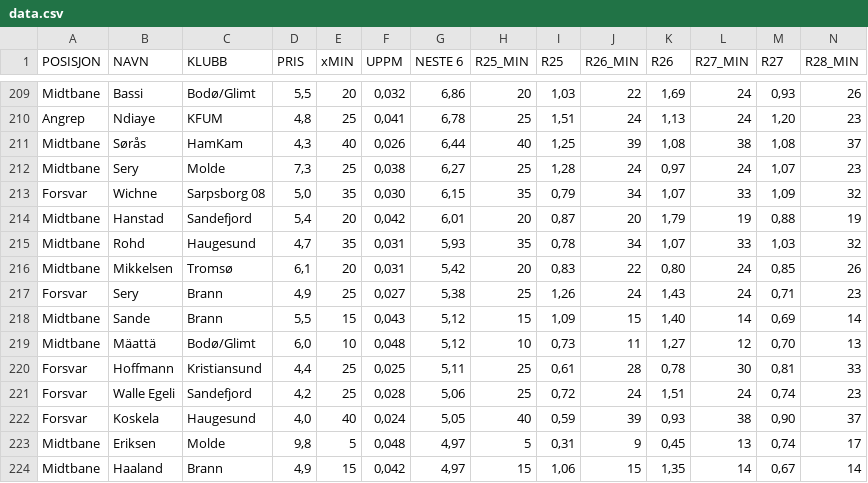
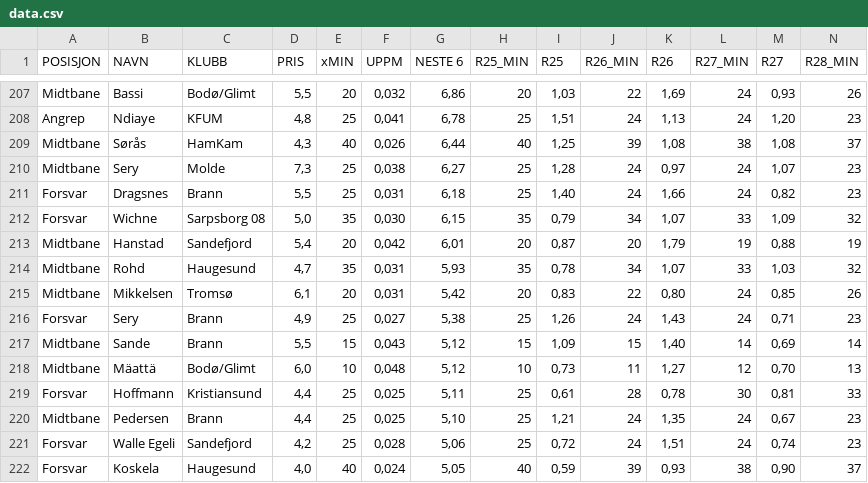
Before and after one commit to 93pejoh/eliteheimen-data, a CSV file: data.csv, drawn as a sheet; only a part is shown, gaps mark what is left out; the shorter side is filled out with more unchanged rows; rows hold the shown columns only; the diff covers the shown part only; the diff names each change by its address in the sheet, - before the commit and + after, or states it on an @@ line.

```diff
--- a/data.csv
+++ b/data.csv
+row 211: Forsvar | Dragsnes | Brann | 5,5 | 25 | 0,031 | 6,18 | 25 | 1,40 | 24 | 1,66 | 24 | 0,82 | 23
+row 220: Midtbane | Pedersen | Brann | 4,4 | 25 | 0,025 | 5,10 | 25 | 1,21 | 24 | 1,35 | 24 | 0,67 | 23
```
Also changed, not shown: 2 added rows and 4 removed rows elsewhere in this file.
